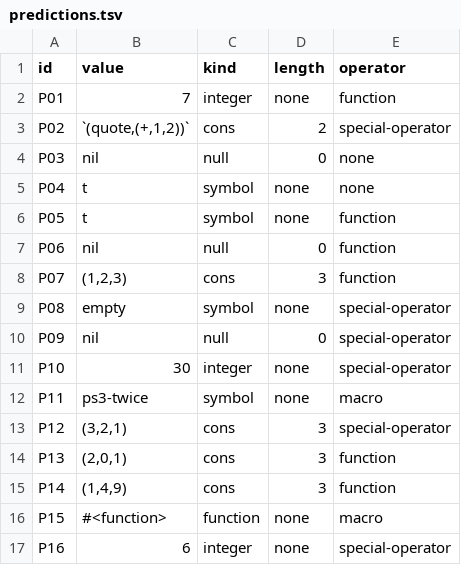
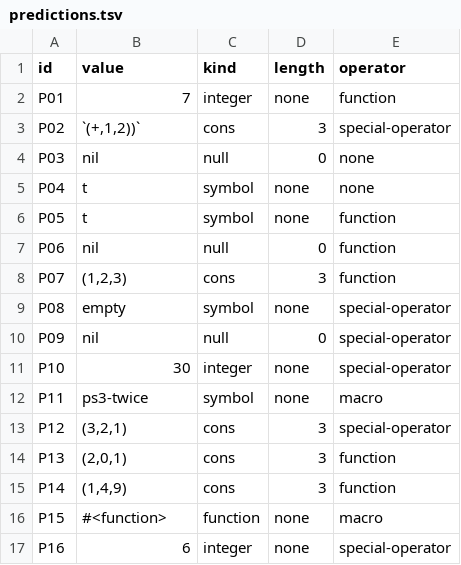
Before and after one commit to rgbsod/cmsc-124-ps3-starter, a TSV file: predictions.tsv, drawn as a sheet.

Commit message:
fix: quote removes its own layer

```diff
--- a/predictions.tsv
+++ b/predictions.tsv
@@ -2,3 +2,3 @@ id	value	kind	length	operator
 P01	7	integer	none	function
-P02	`(quote,(+,1,2))`	cons	2	special-operator
+P02	`(+,1,2))`	cons	3	special-operator
 P03	nil	null	0	none
```
Also changed, not shown: 1 other file.
